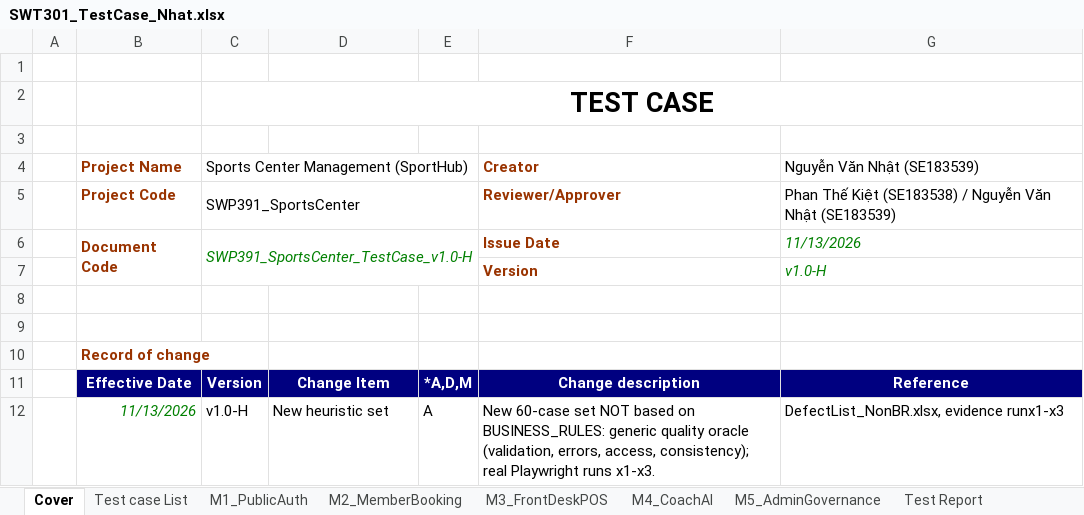
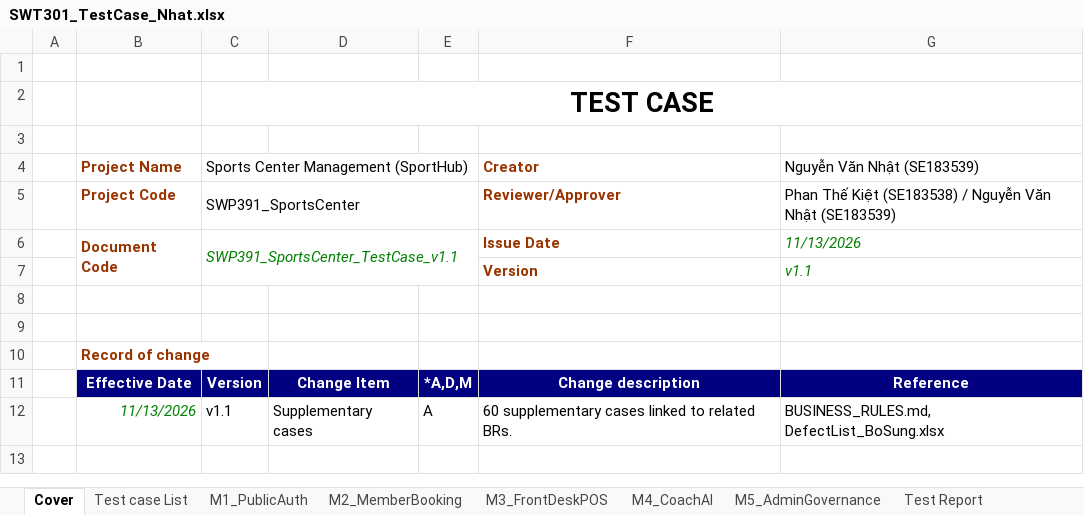
Before and after one commit to nhatnvse183539-hash/SWT301-SportHub-SystemTesting, an Excel workbook: SWT301_TestCase_Nhat.xlsx, sheet Cover, drawn as a sheet; values as stored, in another font and other column widths than the file's, no borders; the diff names each change by its address in the sheet, - before the commit and + after, or states it on an @@ line.

```diff
--- a/SWT301_TestCase_Nhat.xlsx (sheet Cover)
+++ b/SWT301_TestCase_Nhat.xlsx (sheet Cover)
-C6: SWP391_SportsCenter_TestCase_v1.0-H
+C6: SWP391_SportsCenter_TestCase_v1.1
-G7 (Nguyễn Văn Nhật (SE183539)): v1.0-H
+G7 (Nguyễn Văn Nhật (SE183539)): v1.1
-C12: v1.0-H
+C12: v1.1
-D12: New heuristic set
+D12: Supplementary cases
-F12 (Creator): New 60-case set NOT based on BUSINESS_RULES: generic quality oracle (validation, errors, access, consistency); real Playwright runs x1-x3.
+F12 (Creator): 60 supplementary cases linked to related BRs.
-G12 (Nguyễn Văn Nhật (SE183539)): DefectList_NonBR.xlsx, evidence runx1-x3
+G12 (Nguyễn Văn Nhật (SE183539)): BUSINESS_RULES.md, DefectList_BoSung.xlsx
```
Also changed, not shown: sheet M2_MemberBooking, sheet M1_PublicAuth, sheet M5_AdminGovernance, sheet M4_CoachAI, sheet M3_FrontDeskPOS, sheet Test case List, 1 more sheet.
